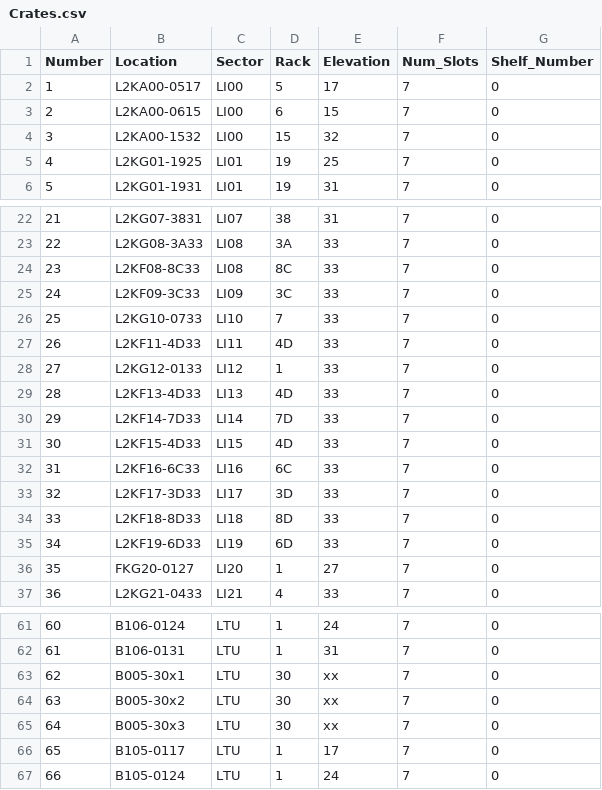
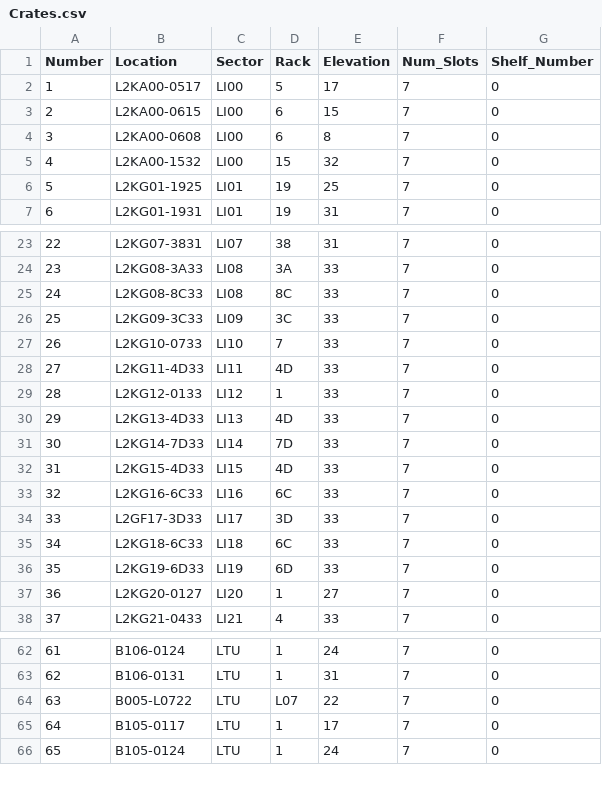
Before and after one commit to slaclab/mps_database, a CSV file: import/Crates.csv, drawn as a sheet; only a part is shown, gaps mark what is left out; removed rows and columns are numbered as before the commit, all else as after; the diff names each change by its address in the sheet, - before the commit and + after, or states it on an @@ line.

```diff
--- a/import/Crates.csv
+++ b/import/Crates.csv
+row 4: 3 | L2KA00-0608 | LI00 | 6 | 8 | 7 | 0
@@ column A (Number) renumbered from row 5 down @@
-B25 (Location): L2KF08-8C33
+B25 (Location): L2KG08-8C33
-B26 (Location): L2KF09-3C33
+B26 (Location): L2KG09-3C33
-B28 (Location): L2KF11-4D33
+B28 (Location): L2KG11-4D33
-B30 (Location): L2KF13-4D33
+B30 (Location): L2KG13-4D33
-B31 (Location): L2KF14-7D33
+B31 (Location): L2KG14-7D33
-B32 (Location): L2KF15-4D33
+B32 (Location): L2KG15-4D33
-B33 (Location): L2KF16-6C33
+B33 (Location): L2KG16-6C33
-B34 (Location): L2KF17-3D33
+B34 (Location): L2GF17-3D33
-B35 (Location): L2KF18-8D33
+B35 (Location): L2KG18-6C33
-D35 (Rack): 8D
+D35 (Rack): 6C
-B36 (Location): L2KF19-6D33
+B36 (Location): L2KG19-6D33
-B37 (Location): FKG20-0127
+B37 (Location): L2KG20-0127
-row 63: 62 | B005-30x1 | LTU | 30 | xx | 7 | 0
-B64 (Location): B005-30x2
+B64 (Location): B005-L0722
-D64 (Rack): 30
+D64 (Rack): L07
-E64 (Elevation): xx
+E64 (Elevation): 22
-row 65: 64 | B005-30x3 | LTU | 30 | xx | 7 | 0
```
Also changed, not shown: import/AppCards.csv.
